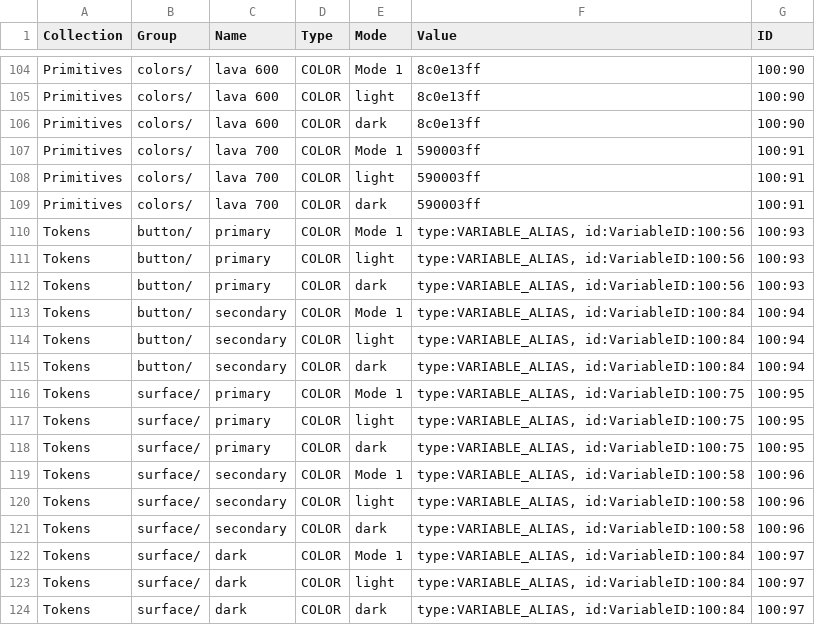
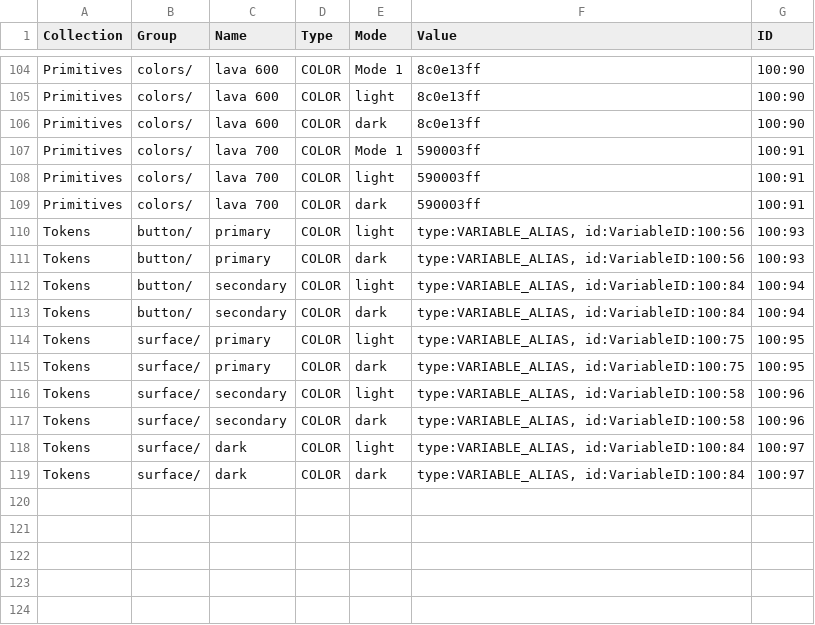
Before and after one commit to osu-wams/osu_design_tokens, a CSV file: Variables.csv, drawn as a sheet; only a part is shown, gaps mark what is left out; the diff names each change by its address in the sheet, - before the commit and + after, or states it on an @@ line.

Commit message:
Mode 1 Prune

```diff
--- a/Variables.csv
+++ b/Variables.csv
-row 110: Tokens | button/ | primary | COLOR | Mode 1 | type:VARIABLE_ALIAS, id:VariableID:100:56 | 100:93
-row 113: Tokens | button/ | secondary | COLOR | Mode 1 | type:VARIABLE_ALIAS, id:VariableID:100:84 | 100:94
-row 116: Tokens | surface/ | primary | COLOR | Mode 1 | type:VARIABLE_ALIAS, id:VariableID:100:75 | 100:95
-row 119: Tokens | surface/ | secondary | COLOR | Mode 1 | type:VARIABLE_ALIAS, id:VariableID:100:58 | 100:96
-row 122: Tokens | surface/ | dark | COLOR | Mode 1 | type:VARIABLE_ALIAS, id:VariableID:100:84 | 100:97
```
